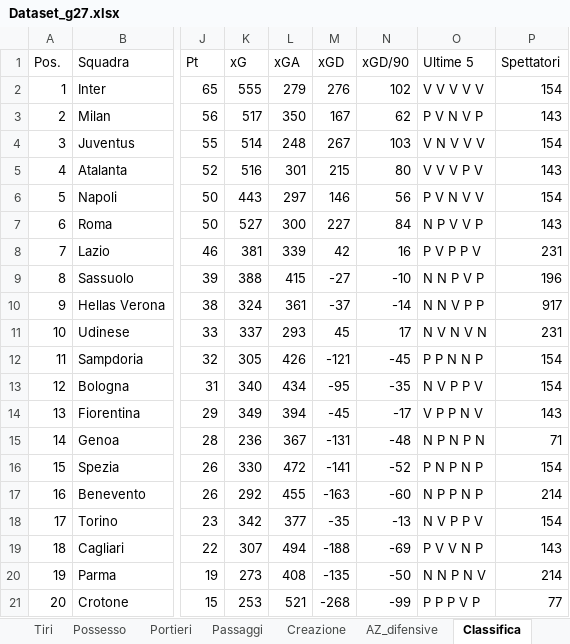
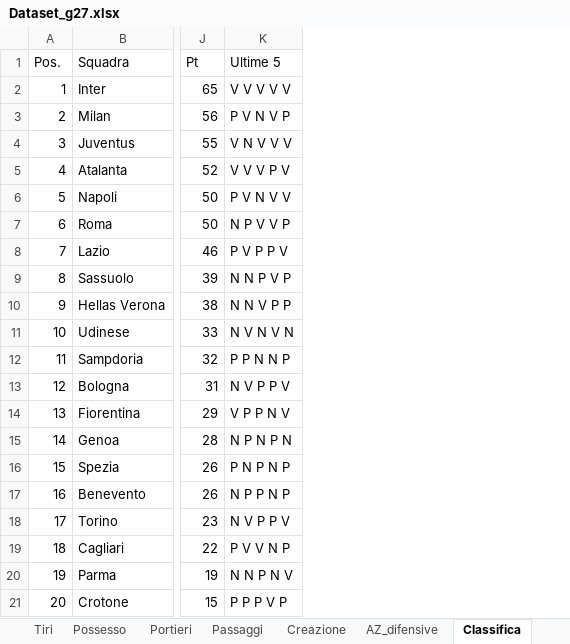
Before and after one commit to mikkmessi/ICON_Project, an Excel workbook: Dataset/Dataset_g27.xlsx, sheet Classifica, drawn as a sheet; only a part is shown, gaps mark what is left out; values as stored, in another font and other column widths than the file's, no borders; table styles not drawn; the diff names each change by its address in the sheet, - before the commit and + after, or states it on an @@ line.

```diff
--- a/Dataset/Dataset_g27.xlsx (sheet Classifica)
+++ b/Dataset/Dataset_g27.xlsx (sheet Classifica)
-column K (xG), rows 2-21: 555 | 517 | 514 | 516 | 443 | 527 | 381 | 388 | 324 | 337 | 305 | 340 | 349 | 236 | 330 | 292 | 342 | 307 | 273 | 253
-column L (xGA), rows 2-21: 279 | 350 | 248 | 301 | 297 | 300 | 339 | 415 | 361 | 293 | 426 | 434 | 394 | 367 | 472 | 455 | 377 | 494 | 408 | 521
-column M (xGD), rows 2-21: 276 | 167 | 267 | 215 | 146 | 227 | 42 | -27 | -37 | 45 | -121 | -95 | -45 | -131 | -141 | -163 | -35 | -188 | -135 | -268
-column N (xGD/90), rows 2-21: 102 | 62 | 103 | 80 | 56 | 84 | 16 | -10 | -14 | 17 | -45 | -35 | -17 | -48 | -52 | -60 | -13 | -69 | -50 | -99
-column P (Spettatori), rows 2-21: 154 | 143 | 154 | 143 | 154 | 143 | 231 | 196 | 917 | 231 | 154 | 154 | 143 | 71 | 154 | 214 | 154 | 143 | 214 | 77
```
Also changed, not shown: Dataset/Dataset_g26_NOPOR.xlsx, 5 other files.
